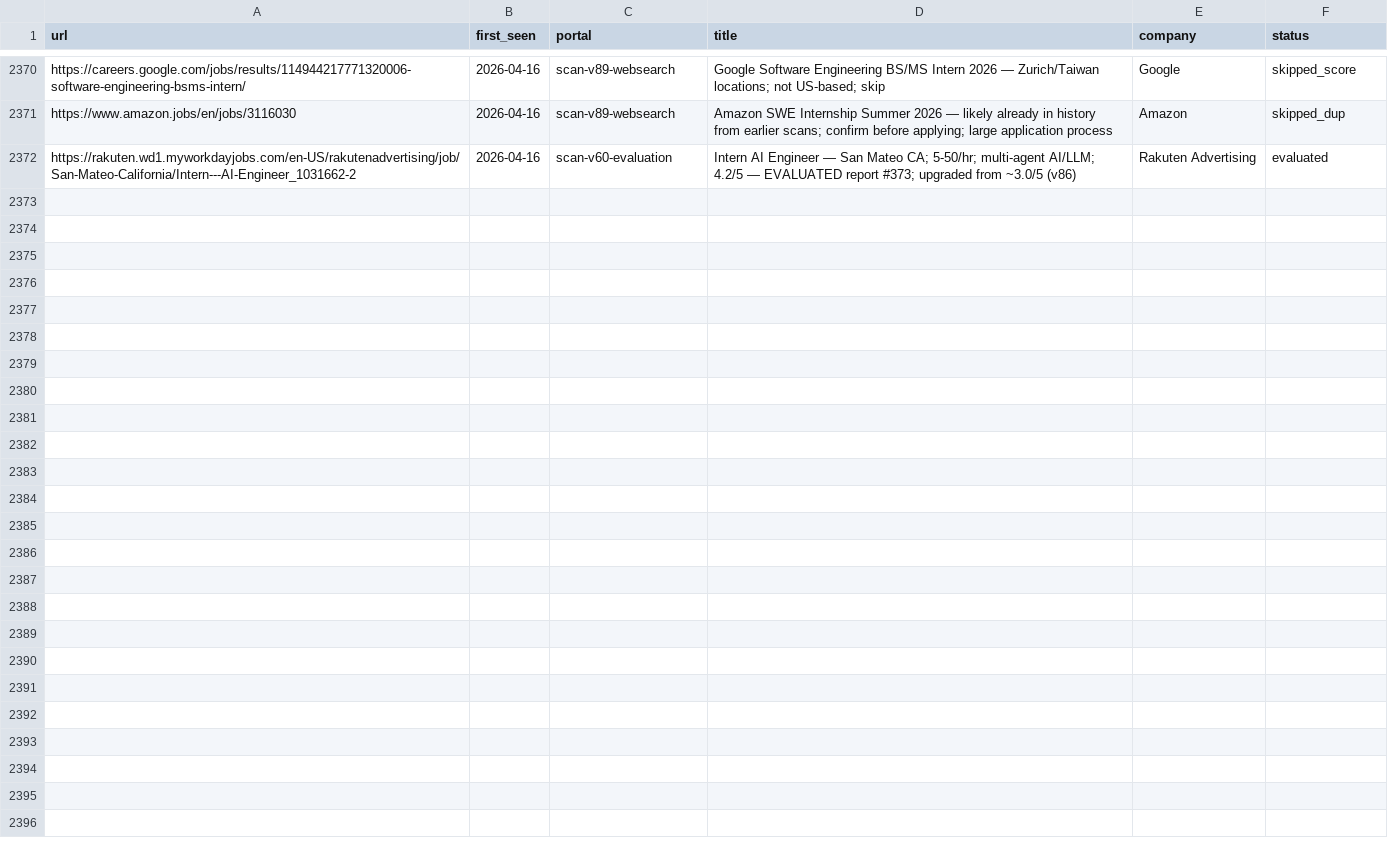
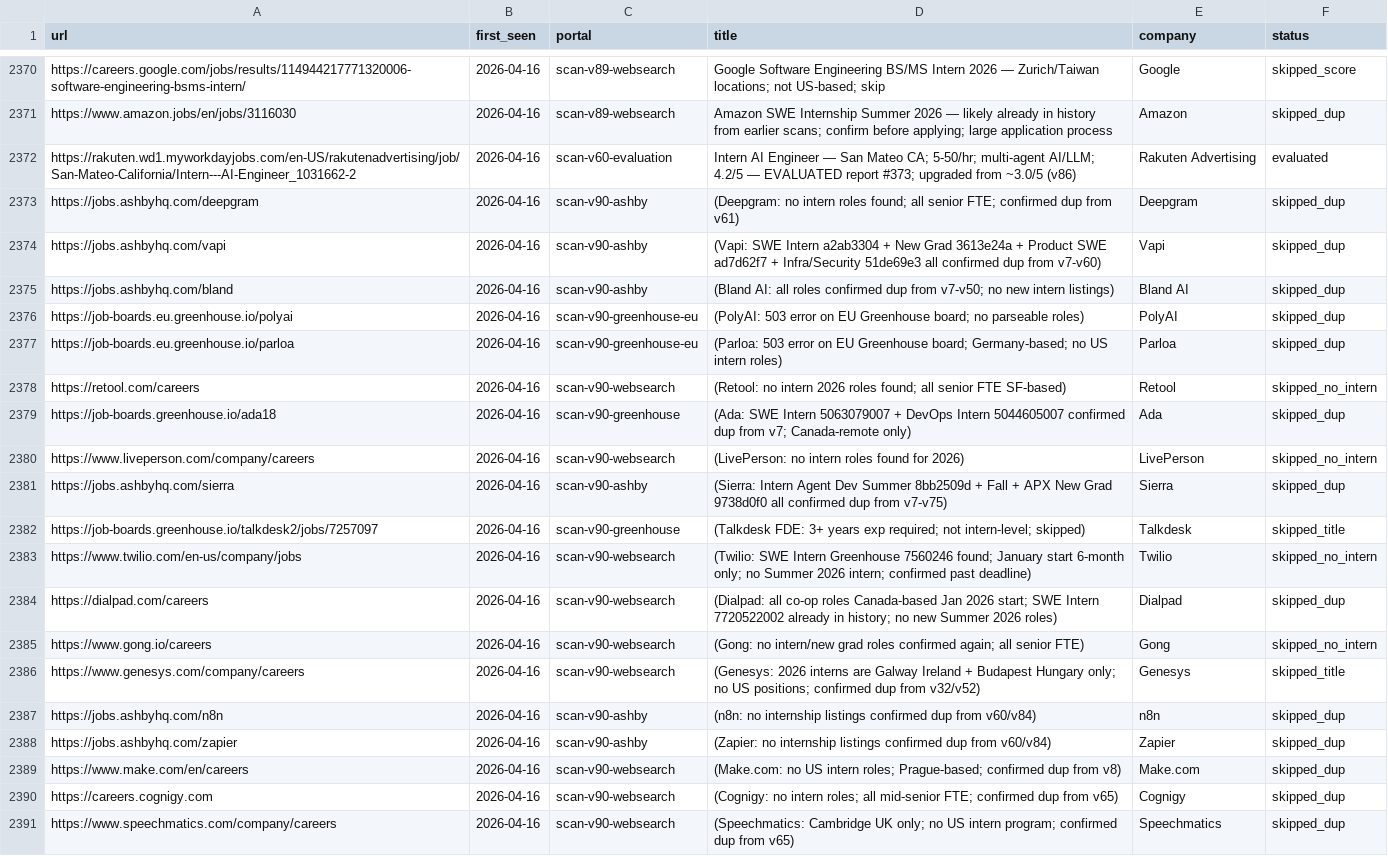
Before and after one commit to clmoon2/career-ops, a TSV file: data/scan-history.tsv, drawn as a sheet; only a part is shown, gaps mark what is left out; the diff covers the shown part only; the diff names each change by its address in the sheet, - before the commit and + after, or states it on an @@ line.

```diff
--- a/data/scan-history.tsv
+++ b/data/scan-history.tsv
+row 2373: https://jobs.ashbyhq.com/deepgram | 2026-04-16 | scan-v90-ashby | (Deepgram: no intern roles found; all senior FTE; confirmed dup from v61) | Deepgram | skipped_dup
+row 2374: https://jobs.ashbyhq.com/vapi | 2026-04-16 | scan-v90-ashby | (Vapi: SWE Intern a2ab3304 + New Grad 3613e24a + Product SWE ad7d62f7 + Infra/Security 51de69e3 all confirmed dup from v7-v60) | Vapi | skipped_dup
+row 2375: https://jobs.ashbyhq.com/bland | 2026-04-16 | scan-v90-ashby | (Bland AI: all roles confirmed dup from v7-v50; no new intern listings) | Bland AI | skipped_dup
+row 2376: https://job-boards.eu.greenhouse.io/polyai | 2026-04-16 | scan-v90-greenhouse-eu | (PolyAI: 503 error on EU Greenhouse board; no parseable roles) | PolyAI | skipped_dup
+row 2377: https://job-boards.eu.greenhouse.io/parloa | 2026-04-16 | scan-v90-greenhouse-eu | (Parloa: 503 error on EU Greenhouse board; Germany-based; no US intern roles) | Parloa | skipped_dup
+row 2378: https://retool.com/careers | 2026-04-16 | scan-v90-websearch | (Retool: no intern 2026 roles found; all senior FTE SF-based) | Retool | skipped_no_intern
+row 2379: https://job-boards.greenhouse.io/ada18 | 2026-04-16 | scan-v90-greenhouse | (Ada: SWE Intern 5063079007 + DevOps Intern 5044605007 confirmed dup from v7; Canada-remote only) | Ada | skipped_dup
+row 2380: https://www.liveperson.com/company/careers | 2026-04-16 | scan-v90-websearch | (LivePerson: no intern roles found for 2026) | LivePerson | skipped_no_intern
+row 2381: https://jobs.ashbyhq.com/sierra | 2026-04-16 | scan-v90-ashby | (Sierra: Intern Agent Dev Summer 8bb2509d + Fall + APX New Grad 9738d0f0 all confirmed dup from v7-v75) | Sierra | skipped_dup
+row 2382: https://job-boards.greenhouse.io/talkdesk2/jobs/7257097 | 2026-04-16 | scan-v90-greenhouse | (Talkdesk FDE: 3+ years exp required; not intern-level; skipped) | Talkdesk | skipped_title
+row 2383: https://www.twilio.com/en-us/company/jobs | 2026-04-16 | scan-v90-websearch | (Twilio: SWE Intern Greenhouse 7560246 found; January start 6-month only; no Summer 2026 intern; confirmed past deadline) | Twilio | skipped_no_intern
+row 2384: https://dialpad.com/careers | 2026-04-16 | scan-v90-websearch | (Dialpad: all co-op roles Canada-based Jan 2026 start; SWE Intern 7720522002 already in history; no new Summer 2026 roles) | Dialpad | skipped_dup
+row 2385: https://www.gong.io/careers | 2026-04-16 | scan-v90-websearch | (Gong: no intern/new grad roles confirmed again; all senior FTE) | Gong | skipped_no_intern
+row 2386: https://www.genesys.com/company/careers | 2026-04-16 | scan-v90-websearch | (Genesys: 2026 interns are Galway Ireland + Budapest Hungary only; no US positions; confirmed dup from v32/v52) | Genesys | skipped_title
+row 2387: https://jobs.ashbyhq.com/n8n | 2026-04-16 | scan-v90-ashby | (n8n: no internship listings confirmed dup from v60/v84) | n8n | skipped_dup
+row 2388: https://jobs.ashbyhq.com/zapier | 2026-04-16 | scan-v90-ashby | (Zapier: no internship listings confirmed dup from v60/v84) | Zapier | skipped_dup
+row 2389: https://www.make.com/en/careers | 2026-04-16 | scan-v90-websearch | (Make.com: no US intern roles; Prague-based; confirmed dup from v8) | Make.com | skipped_dup
+row 2390: https://careers.cognigy.com | 2026-04-16 | scan-v90-websearch | (Cognigy: no intern roles; all mid-senior FTE; confirmed dup from v65) | Cognigy | skipped_dup
+row 2391: https://www.speechmatics.com/company/careers | 2026-04-16 | scan-v90-websearch | (Speechmatics: Cambridge UK only; no US intern program; confirmed dup from v65) | Speechmatics | skipped_dup
```
Also changed, not shown: 12 added rows elsewhere in this file, 1 other file.
